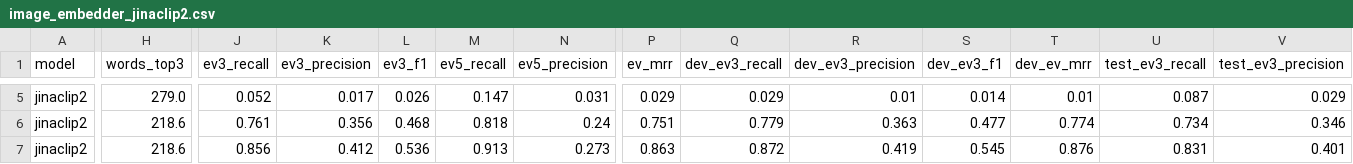
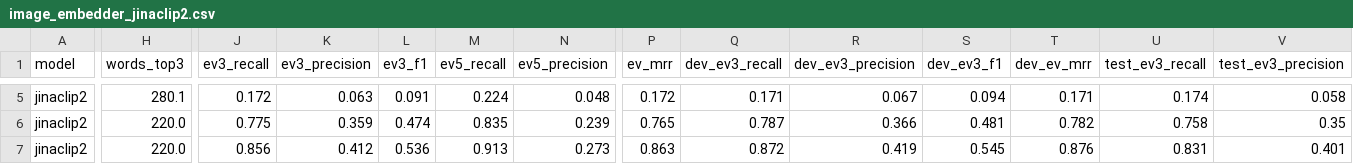
Before and after one commit to yapjunyu/IS-469, a CSV file: eval/results_60_40/image_embedder_jinaclip2.csv, drawn as a sheet; only a part is shown, gaps mark what is left out; the diff covers the shown part only; the diff names each change by its address in the sheet, - before the commit and + after, or states it on an @@ line.

```diff
--- a/eval/results_60_40/image_embedder_jinaclip2.csv
+++ b/eval/results_60_40/image_embedder_jinaclip2.csv
-H5 (words_top3): 279.0
+H5 (words_top3): 280.1
-J5 (ev3_recall): 0.052
+J5 (ev3_recall): 0.172
-K5 (ev3_precision): 0.017
+K5 (ev3_precision): 0.063
-L5 (ev3_f1): 0.026
+L5 (ev3_f1): 0.091
-M5 (ev5_recall): 0.147
+M5 (ev5_recall): 0.224
-N5 (ev5_precision): 0.031
+N5 (ev5_precision): 0.048
-P5 (ev_mrr): 0.029
+P5 (ev_mrr): 0.172
-Q5 (dev_ev3_recall): 0.029
+Q5 (dev_ev3_recall): 0.171
-R5 (dev_ev3_precision): 0.01
+R5 (dev_ev3_precision): 0.067
-S5 (dev_ev3_f1): 0.014
+S5 (dev_ev3_f1): 0.094
-T5 (dev_ev_mrr): 0.01
+T5 (dev_ev_mrr): 0.171
-U5 (test_ev3_recall): 0.087
+U5 (test_ev3_recall): 0.174
-V5 (test_ev3_precision): 0.029
+V5 (test_ev3_precision): 0.058
-H6:H7 (words_top3): 218.6
+H6:H7 (words_top3): 220.0
-J6 (ev3_recall): 0.761
+J6 (ev3_recall): 0.775
-K6 (ev3_precision): 0.356
+K6 (ev3_precision): 0.359
-L6 (ev3_f1): 0.468
+L6 (ev3_f1): 0.474
-M6 (ev5_recall): 0.818
+M6 (ev5_recall): 0.835
-N6 (ev5_precision): 0.24
+N6 (ev5_precision): 0.239
-P6 (ev_mrr): 0.751
+P6 (ev_mrr): 0.765
-Q6 (dev_ev3_recall): 0.779
+Q6 (dev_ev3_recall): 0.787
-R6 (dev_ev3_precision): 0.363
+R6 (dev_ev3_precision): 0.366
-S6 (dev_ev3_f1): 0.477
+S6 (dev_ev3_f1): 0.481
-T6 (dev_ev_mrr): 0.774
+T6 (dev_ev_mrr): 0.782
-U6 (test_ev3_recall): 0.734
+U6 (test_ev3_recall): 0.758
-V6 (test_ev3_precision): 0.346
+V6 (test_ev3_precision): 0.35
```
Also changed, not shown: 69 edited cells elsewhere in this file, eval/gold/gold_60_40.csv, eval/results_60_40/image_embedder_gemma2.csv, 25 other files.
